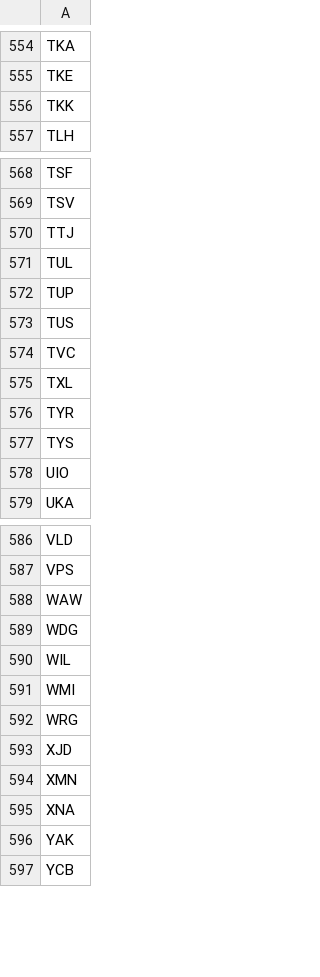
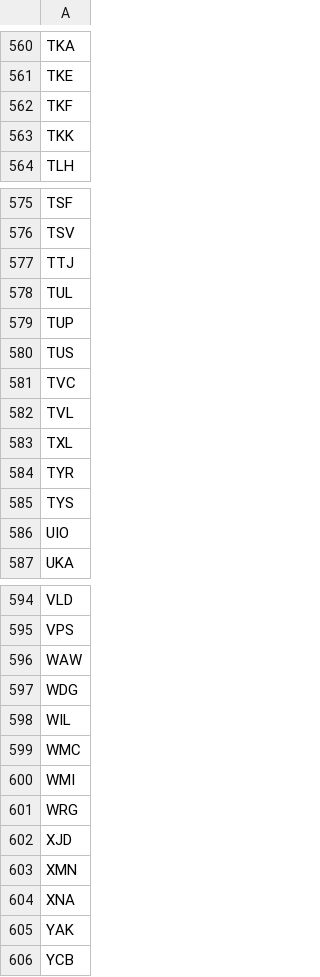
Before and after one commit to TravelMapping/AirportData, a CSV file: air/data/airports-master.csv, drawn as a sheet; only a part is shown, gaps mark what is left out; the diff covers the shown part only.

```diff
--- a/air/data/airports-master.csv
+++ b/air/data/airports-master.csv
@@ -555,2 +561,3 @@ TKA
 TKE
+TKF
 TKK
@@ -574,2 +581,3 @@ TUS
 TVC
+TVL
 TXL
@@ -590,2 +598,3 @@ WDG
 WIL
+WMC
 WMI
```
Also changed, not shown: 6 added rows elsewhere in this file, 40 other files.
